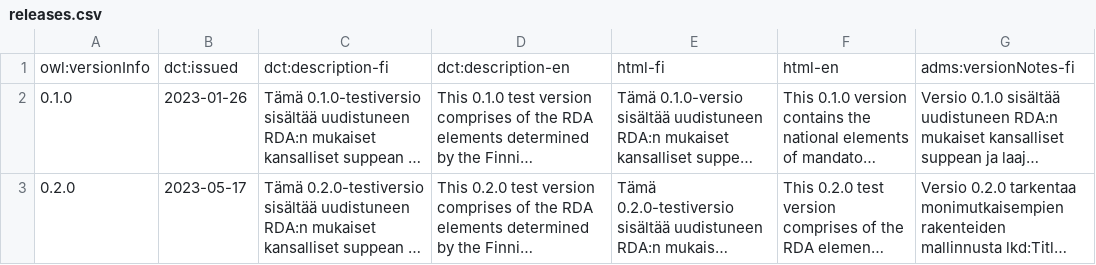
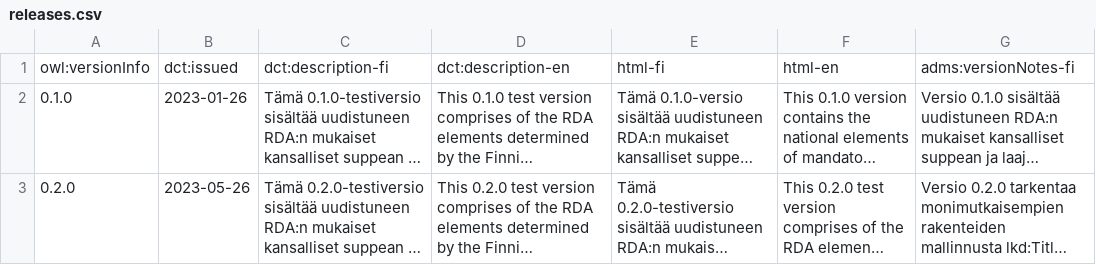
Before and after one commit to NatLibFi/lkd, a CSV file: source/releases.csv, drawn as a sheet; only a part is shown; long unchanged cells end in …; the diff names each change by its address in the sheet, - before the commit and + after, or states it on an @@ line.

Commit message:
update v0.2.0 issued date on releases.csv to match the actual one

```diff
--- a/source/releases.csv
+++ b/source/releases.csv
-B3: 2023-05-17
+B3: 2023-05-26
```
